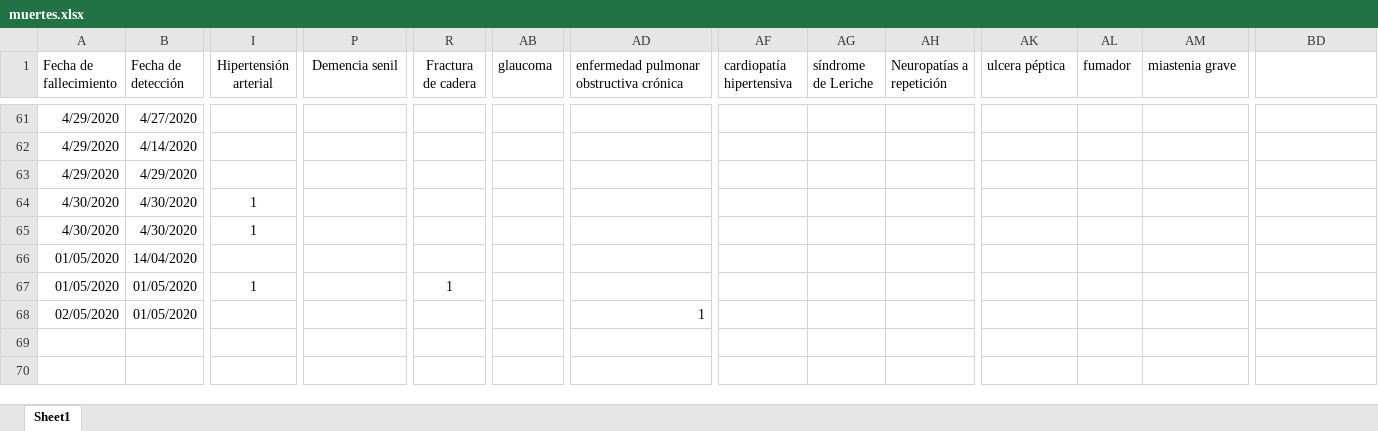
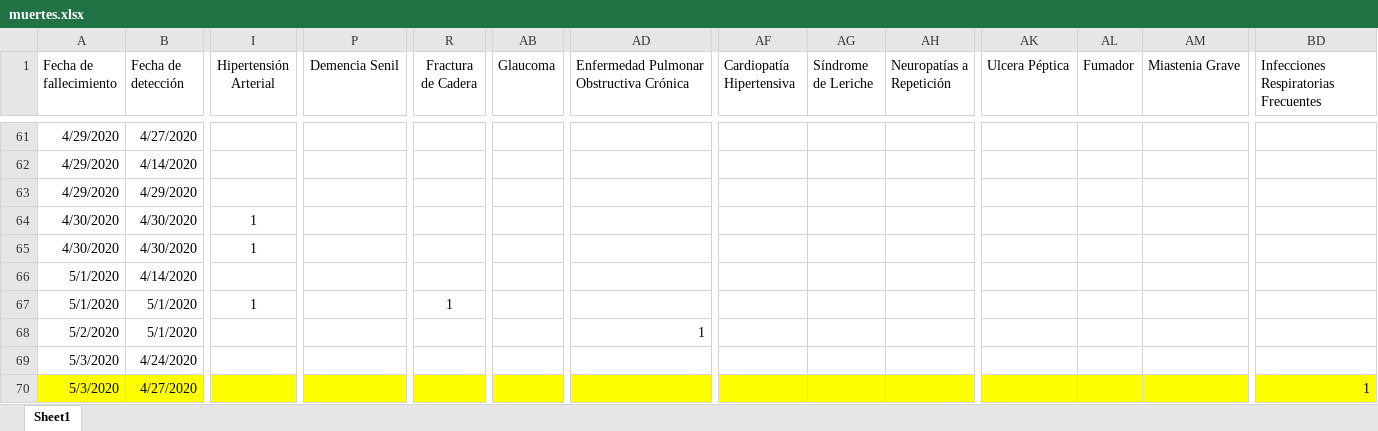
Before and after one commit to fr20587/covid19, an Excel workbook: data/muertes.xlsx, sheet Sheet1, drawn as a sheet; only a part is shown, gaps mark what is left out; values as stored, in another font and other column widths than the file's, no borders; table styles not drawn; rows hold the shown columns only; the diff covers the shown part only; the diff names each change by its address in the sheet, - before the commit and + after, or states it on an @@ line.

```diff
--- a/data/muertes.xlsx (sheet Sheet1)
+++ b/data/muertes.xlsx (sheet Sheet1)
-I1: Hipertensión arterial
+I1: Hipertensión Arterial
-P1: Demencia senil
+P1: Demencia Senil
-R1: Fractura de cadera
+R1: Fractura de Cadera
-AB1: glaucoma
+AB1: Glaucoma
-AD1: enfermedad pulmonar obstructiva crónica
+AD1: Enfermedad Pulmonar Obstructiva Crónica
-AF1: cardiopatía hipertensiva
+AF1: Cardiopatía Hipertensiva
-AG1: síndrome de Leriche
+AG1: Síndrome de Leriche
-AH1: Neuropatías a repetición
+AH1: Neuropatías a Repetición
-AK1: ulcera péptica
+AK1: Ulcera Péptica
-AL1: fumador
+AL1: Fumador
-AM1: miastenia grave
+AM1: Miastenia Grave
-BD1: (empty)
+BD1: Infecciones Respiratorias Frecuentes
-A66:A67 (Fecha de fallecimiento): 01/05/2020
+A66:A67 (Fecha de fallecimiento): 5/1/2020
-B66 (Fecha de detección): 14/04/2020
+B66 (Fecha de detección): 4/14/2020
-B67:B68 (Fecha de detección): 01/05/2020
+B67:B68 (Fecha de detección): 5/1/2020
-A68 (Fecha de fallecimiento): 02/05/2020
+A68 (Fecha de fallecimiento): 5/2/2020
+row 69: 5/3/2020 | 4/24/2020
+row 70: 5/3/2020 | 4/27/2020 |  |  |  |  |  |  |  |  |  |  |  | 1
```
Also changed, not shown: 8 edited cells elsewhere in this sheet, 14 other files.
